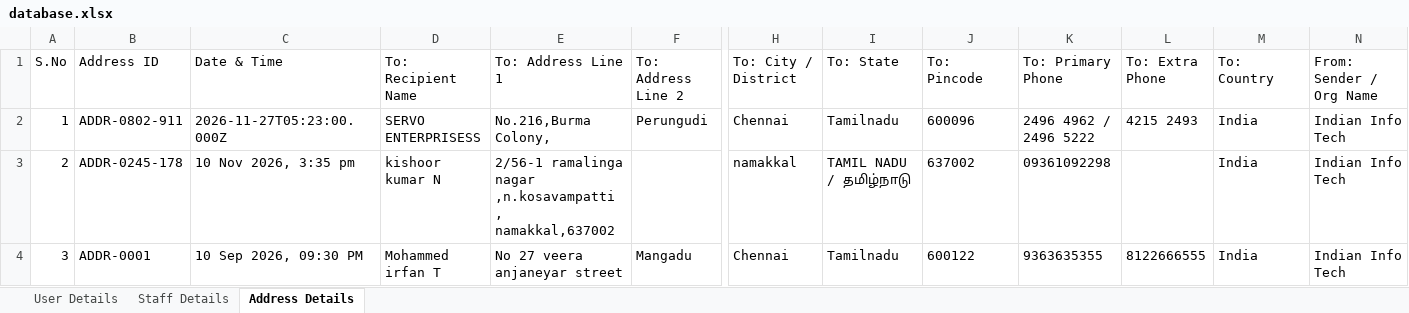
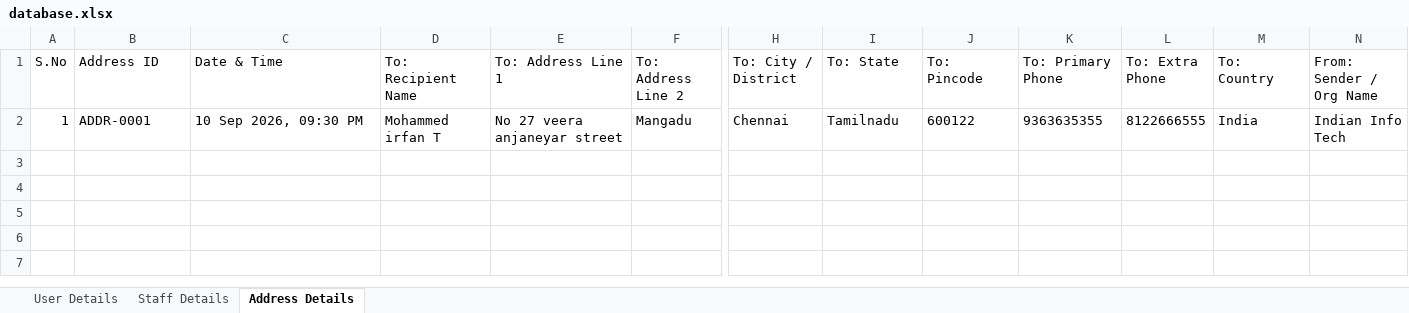
Before and after one commit to iitdetails-afk/iitdetails, an Excel workbook: data/database.xlsx, sheet Address Details, drawn as a sheet; only a part is shown, gaps mark what is left out; values as stored, in another font and other column widths than the file's, no borders; removed rows and columns are numbered as before the commit, all else as after; rows hold the shown columns only; the diff names each change by its address in the sheet, - before the commit and + after, or states it on an @@ line.

Commit message:
Sync local database records, Excel workbooks, and notifications from student submissions
Update local storage stores (submissions.json, addresses.json), generated Excel workbooks (database.xlsx), and system notification logs reflecting student application entries and alteration updates. These files persist student details captured via the updated submission flow, maintain synchronized multi-sheet database backups, and record admin activity logs for real-time tracking across local and cloud targets.

```diff
--- a/data/database.xlsx (sheet Address Details)
+++ b/data/database.xlsx (sheet Address Details)
-row 2: 1 | ADDR-0802-911 | 2026-11-27T05:23:00.000Z | SERVO ENTERPRISESS | No.216,Burma Colony, | Perungudi | Chennai | Tamilnadu | 600096 | 2496 4962 / 2496 5222 | 4215 2493 | India | Indian Info Tech
-row 3: 2 | ADDR-0245-178 | 10 Nov 2026, 3:35 pm | kishoor kumar N | 2/56-1 ramalinga nagar ,n.kosavampatti , namakkal,637002 |  | namakkal | TAMIL NADU / தமிழ்நாடு | 637002 | 09361092298 |  | India | Indian Info Tech
-A2 (S.No): 3
+A2 (S.No): 1
```
Also changed, not shown: sheet User Details, database.xlsx, 4 other files.
